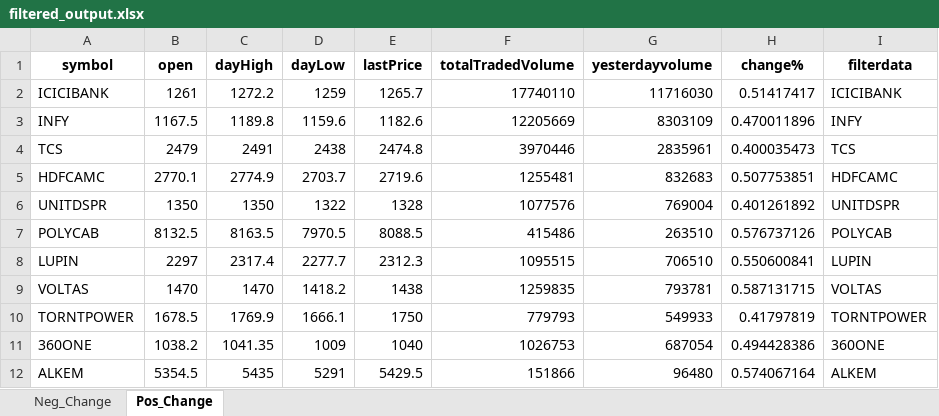
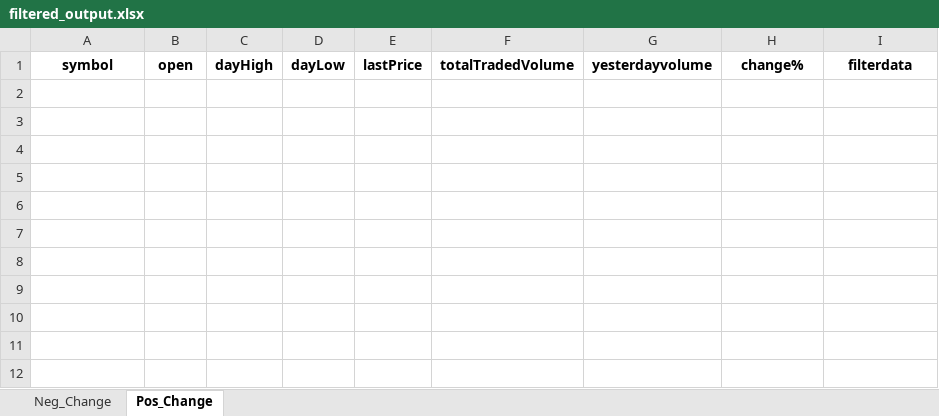
Before and after one commit to hitesh2511/Mypersonaldata, an Excel workbook: data/filtered_output.xlsx, sheet Pos_Change, drawn as a sheet; values as stored, in another font and other column widths than the file's, no borders; the diff names each change by its address in the sheet, - before the commit and + after, or states it on an @@ line.

Commit message:
chore: update filtered_output.xlsx via GitHub Actions

```diff
--- a/data/filtered_output.xlsx (sheet Pos_Change)
+++ b/data/filtered_output.xlsx (sheet Pos_Change)
-row 2: ICICIBANK | 1261 | 1272.2 | 1259 | 1265.7 | 17740110 | 11716030 | 0.51417417 | ICICIBANK
-row 3: INFY | 1167.5 | 1189.8 | 1159.6 | 1182.6 | 12205669 | 8303109 | 0.470011896 | INFY
-row 4: TCS | 2479 | 2491 | 2438 | 2474.8 | 3970446 | 2835961 | 0.400035473 | TCS
-row 5: HDFCAMC | 2770.1 | 2774.9 | 2703.7 | 2719.6 | 1255481 | 832683 | 0.507753851 | HDFCAMC
-row 6: UNITDSPR | 1350 | 1350 | 1322 | 1328 | 1077576 | 769004 | 0.401261892 | UNITDSPR
-row 7: POLYCAB | 8132.5 | 8163.5 | 7970.5 | 8088.5 | 415486 | 263510 | 0.576737126 | POLYCAB
-row 8: LUPIN | 2297 | 2317.4 | 2277.7 | 2312.3 | 1095515 | 706510 | 0.550600841 | LUPIN
-row 9: VOLTAS | 1470 | 1470 | 1418.2 | 1438 | 1259835 | 793781 | 0.587131715 | VOLTAS
-row 10: TORNTPOWER | 1678.5 | 1769.9 | 1666.1 | 1750 | 779793 | 549933 | 0.41797819 | TORNTPOWER
-row 11: 360ONE | 1038.2 | 1041.35 | 1009 | 1040 | 1026753 | 687054 | 0.494428386 | 360ONE
-row 12: ALKEM | 5354.5 | 5435 | 5291 | 5429.5 | 151866 | 96480 | 0.574067164 | ALKEM
```
Also changed, not shown: sheet Neg_Change.
